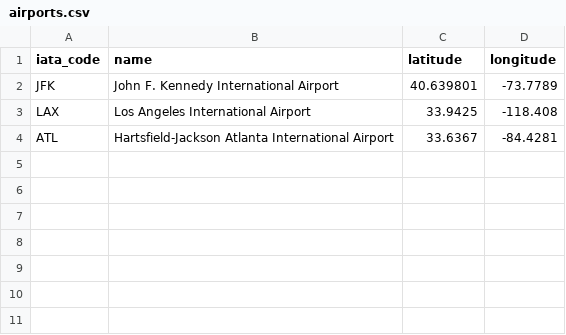
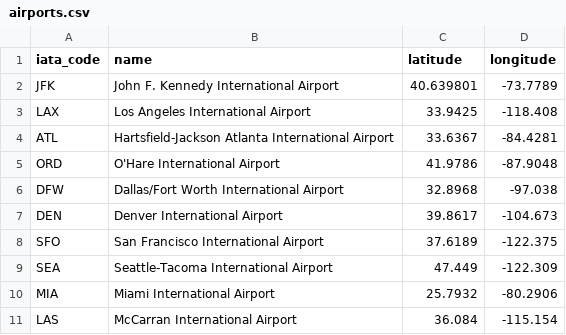
Before and after one commit to youssof20/AI-Powered-Flight-Path-Optimizer, a CSV file: data/airports.csv, drawn as a sheet.

Commit message:
Update airports.csv

```diff
--- a/data/airports.csv
+++ b/data/airports.csv
@@ -4 +4,8 @@ LAX,Los Angeles International Airport,33.9425,-118.408
 ATL,Hartsfield-Jackson Atlanta International Airport,33.6367,-84.4281
+ORD,O'Hare International Airport,41.9786,-87.9048
+DFW,Dallas/Fort Worth International Airport,32.8968,-97.038
+DEN,Denver International Airport,39.8617,-104.673
+SFO,San Francisco International Airport,37.6189,-122.375
+SEA,Seattle-Tacoma International Airport,47.449,-122.309
+MIA,Miami International Airport,25.7932,-80.2906
+LAS,McCarran International Airport,36.084,-115.154
```
